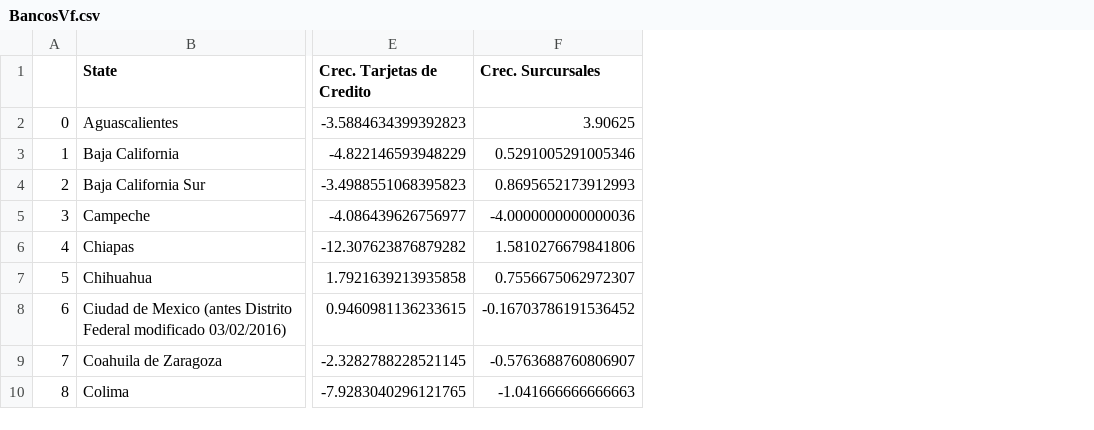
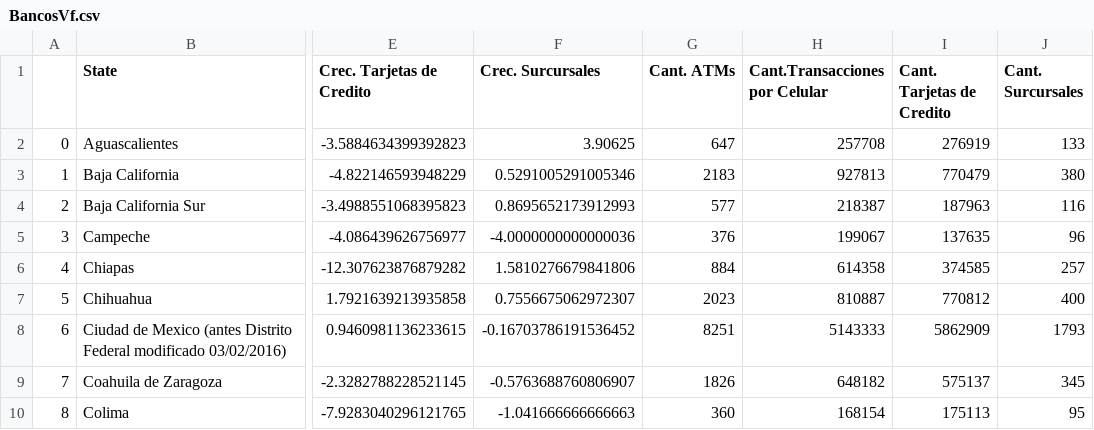
Before and after one commit to tezcahernandez/tsolutions, a CSV file: Datasets/BancosVf.csv, drawn as a sheet; only a part is shown, gaps mark what is left out; the diff names each change by its address in the sheet, - before the commit and + after, or states it on an @@ line.

```diff
--- a/Datasets/BancosVf.csv
+++ b/Datasets/BancosVf.csv
+column G (Cant. ATMs), rows 2-10: 647 | 2183 | 577 | 376 | 884 | 2023 | 8251 | 1826 | 360
+column H (Cant.Transacciones por Celular), rows 2-10: 257708 | 927813 | 218387 | 199067 | 614358 | 810887 | 5143333 | 648182 | 168154
+column I (Cant. Tarjetas de Credito), rows 2-10: 276919 | 770479 | 187963 | 137635 | 374585 | 770812 | 5862909 | 575137 | 175113
+column J (Cant. Surcursales), rows 2-10: 133 | 380 | 116 | 96 | 257 | 400 | 1793 | 345 | 95
```
Also changed, not shown: 1 other file.
